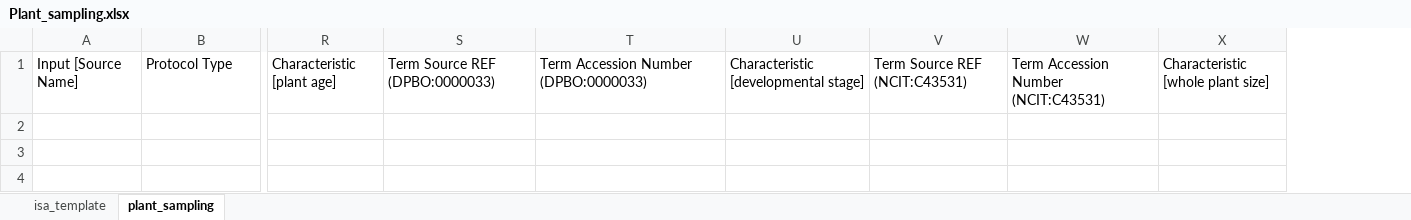
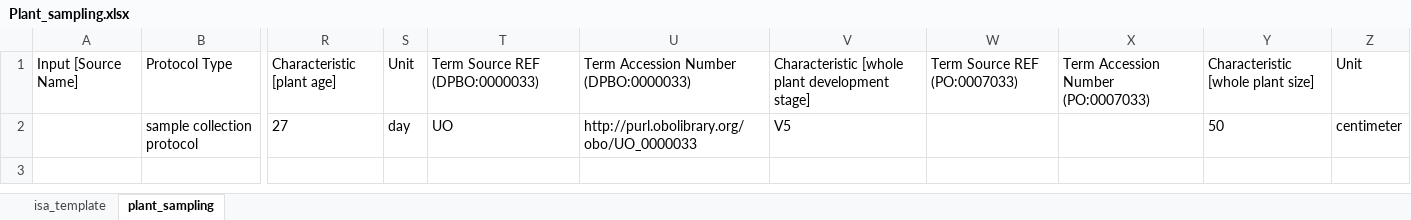
Before and after one commit to nfdi4plants/Swate-templates, an Excel workbook: templates/dataplant/Plant_sampling.xlsx, sheet plant_sampling, drawn as a sheet; only a part is shown, gaps mark what is left out; values as stored, in another font and other column widths than the file's, no borders; table styles not drawn; removed rows and columns are numbered as before the commit, all else as after; rows hold the shown columns only; the diff names each change by its address in the sheet, - before the commit and + after, or states it on an @@ line.

```diff
--- a/templates/dataplant/Plant_sampling.xlsx (sheet plant_sampling)
+++ b/templates/dataplant/Plant_sampling.xlsx (sheet plant_sampling)
+column S, row 1: Unit
-column U, row 1: Characteristic [developmental stage]
-column V, row 1: Term Source REF (NCIT:C43531)
-column W, row 1: Term Accession Number (NCIT:C43531)
+column V, row 1: Characteristic [whole plant development stage]
+column W, row 1: Term Source REF (PO:0007033)
+column X, row 1: Term Accession Number (PO:0007033)
+column Z, row 1: Unit
-row 2: (empty)
-row 3: (empty)
-row 4: (empty)
+row 2:  | sample collection protocol | 27 | day | UO | http://purl.obolibrary.org/obo/UO_0000033 | V5 |  |  | 50 | centimeter
```
Also changed, not shown: sheet isa_template, templates/dataplant/Plant_growth_conditions.xlsx, templates/dataplant/Plant_source_material.xlsx.
